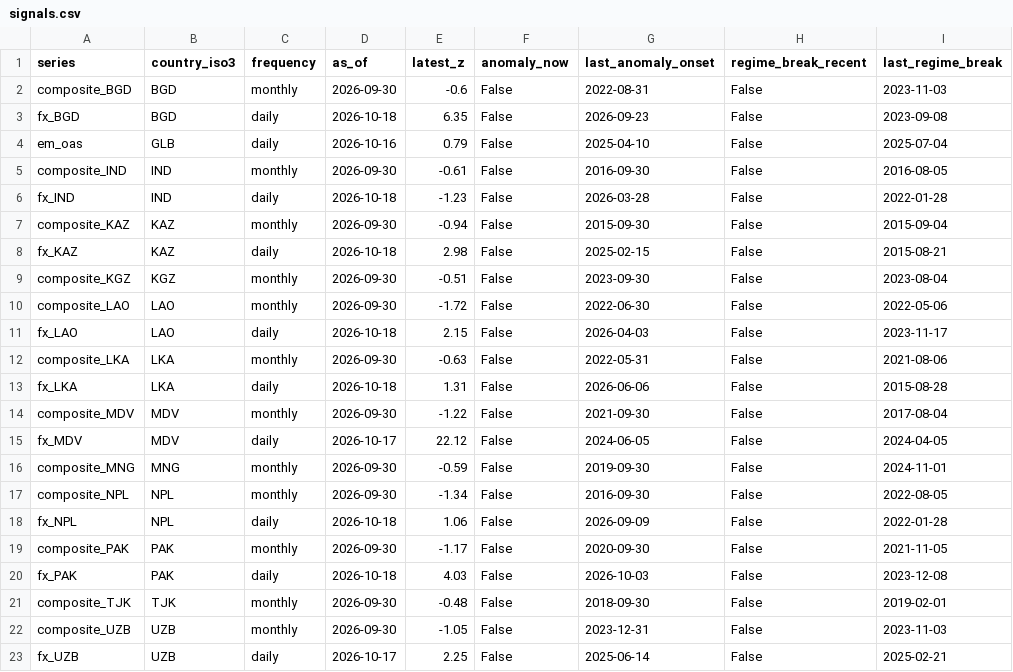
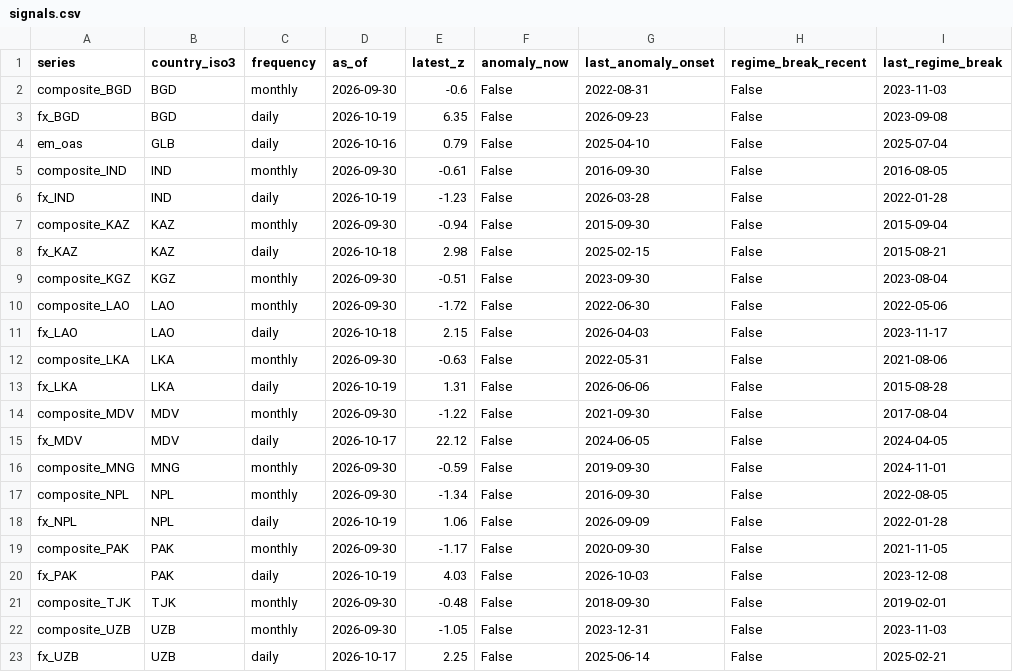
Before and after one commit to walk-on-the-wild-side/sovereign-monitor, a CSV file: dashboard_export/signals.csv, drawn as a sheet.

```diff
--- a/dashboard_export/signals.csv
+++ b/dashboard_export/signals.csv
@@ -2,6 +2,6 @@ series,country_iso3,frequency,as_of,latest_z,anomaly_now,last_anomaly_onset,regi
 composite_BGD,BGD,monthly,2026-09-30,-0.6,False,2022-08-31,False,2023-11-03
-fx_BGD,BGD,daily,2026-10-18,6.35,False,2026-09-23,False,2023-09-08
+fx_BGD,BGD,daily,2026-10-19,6.35,False,2026-09-23,False,2023-09-08
 em_oas,GLB,daily,2026-10-16,0.79,False,2025-04-10,False,2025-07-04
 composite_IND,IND,monthly,2026-09-30,-0.61,False,2016-09-30,False,2016-08-05
-fx_IND,IND,daily,2026-10-18,-1.23,False,2026-03-28,False,2022-01-28
+fx_IND,IND,daily,2026-10-19,-1.23,False,2026-03-28,False,2022-01-28
 composite_KAZ,KAZ,monthly,2026-09-30,-0.94,False,2015-09-30,False,2015-09-04
@@ -12,3 +12,3 @@ fx_LAO,LAO,daily,2026-10-18,2.15,False,2026-04-03,False,2023-11-17
 composite_LKA,LKA,monthly,2026-09-30,-0.63,False,2022-05-31,False,2021-08-06
-fx_LKA,LKA,daily,2026-10-18,1.31,False,2026-06-06,False,2015-08-28
+fx_LKA,LKA,daily,2026-10-19,1.31,False,2026-06-06,False,2015-08-28
 composite_MDV,MDV,monthly,2026-09-30,-1.22,False,2021-09-30,False,2017-08-04
@@ -17,5 +17,5 @@ composite_MNG,MNG,monthly,2026-09-30,-0.59,False,2019-09-30,False,2024-11-01
 composite_NPL,NPL,monthly,2026-09-30,-1.34,False,2016-09-30,False,2022-08-05
-fx_NPL,NPL,daily,2026-10-18,1.06,False,2026-09-09,False,2022-01-28
+fx_NPL,NPL,daily,2026-10-19,1.06,False,2026-09-09,False,2022-01-28
 composite_PAK,PAK,monthly,2026-09-30,-1.17,False,2020-09-30,False,2021-11-05
-fx_PAK,PAK,daily,2026-10-18,4.03,False,2026-10-03,False,2023-12-08
+fx_PAK,PAK,daily,2026-10-19,4.03,False,2026-10-03,False,2023-12-08
 composite_TJK,TJK,monthly,2026-09-30,-0.48,False,2018-09-30,False,2019-02-01
```
Also changed, not shown: 3 other files.
